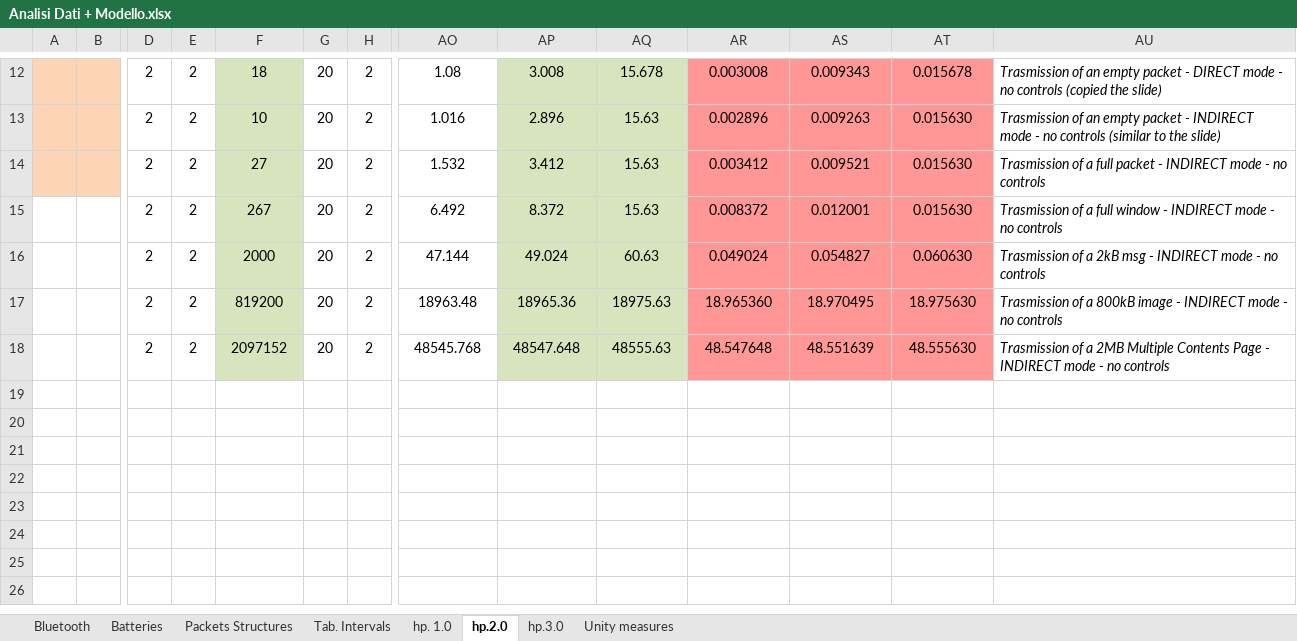
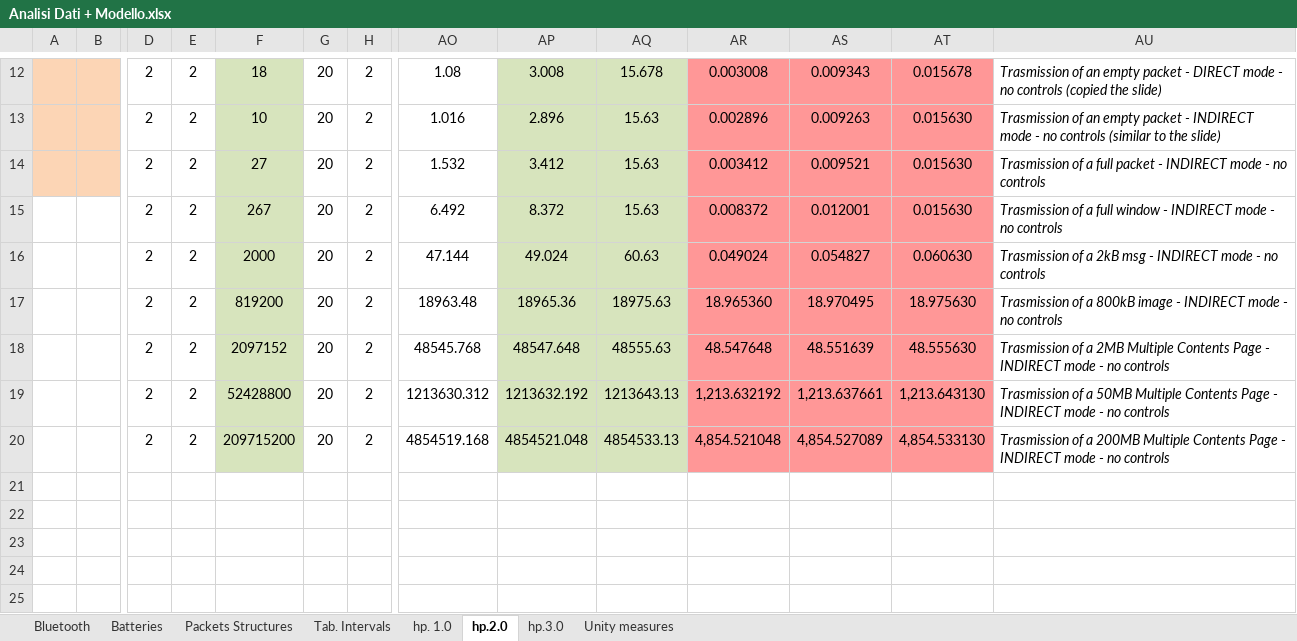
Before and after one commit to lorenzo-pagliari/Tesi, an Excel workbook: altri_doc/Analisi Dati + Modello.xlsx, sheet hp.2.0, drawn as a sheet; only a part is shown, gaps mark what is left out; the shorter side is filled out with more unchanged rows; values as stored, in another font and other column widths than the file's, no borders; charts and pictures and conditional formats not drawn; rows hold the shown columns only; the diff names each change by its address in the sheet, - before the commit and + after, or states it on an @@ line.

```diff
--- a/altri_doc/Analisi Dati + Modello.xlsx (sheet hp.2.0)
+++ b/altri_doc/Analisi Dati + Modello.xlsx (sheet hp.2.0)
-row 19: (empty)
+row 19:  |  | 2 | 2 | 52428800 | 20 | 2 | 1213630.312 | 1213632.192 | 1213643.13 | 1,213.632192 | 1,213.637661 | 1,213.643130 | Trasmission of a 50MB Multiple Contents Page - INDIRECT mode - no controls
-F19:F20 fill: none
+F19:F20 fill: #D7E4BD
-AP19:AQ20 fill: none
+AP19:AQ20 fill: #D7E4BD
-AR19:AT20 fill: none
+AR19:AT20 fill: #FF9797
-row 20: (empty)
+row 20:  |  | 2 | 2 | 209715200 | 20 | 2 | 4854519.168 | 4854521.048 | 4854533.13 | 4,854.521048 | 4,854.527089 | 4,854.533130 | Trasmission of a 200MB Multiple Contents Page - INDIRECT mode - no controls
```
Also changed, not shown: hidden cells, charts or pictures, altri_doc/Raccolta_Dati.xlsx, 13 other files.
